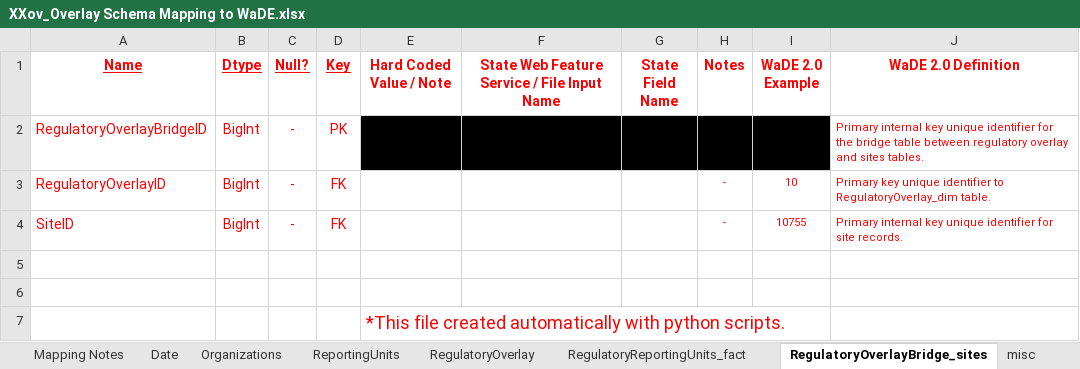
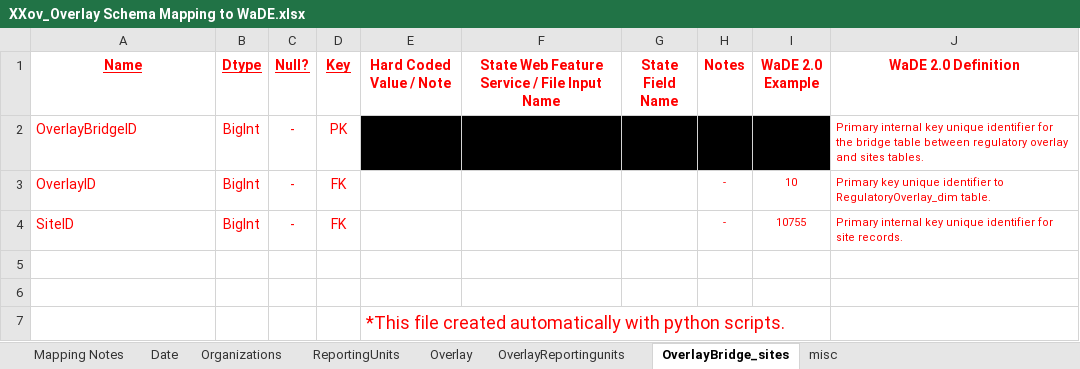
Before and after one commit to WSWCWaterDataExchange/MappingStatesDataToWaDE2.0, an Excel workbook: 2_CodeMappingTemplates/Overlays/XXov_Overlay Schema Mapping to WaDE.xlsx, sheet OverlayBridge_sites, drawn as a sheet; values as stored, in another font and other column widths than the file's, no borders; the diff names each change by its address in the sheet, - before the commit and + after, or states it on an @@ line.

```diff
--- a/2_CodeMappingTemplates/Overlays/XXov_Overlay Schema Mapping to WaDE.xlsx (sheet OverlayBridge_sites)
+++ b/2_CodeMappingTemplates/Overlays/XXov_Overlay Schema Mapping to WaDE.xlsx (sheet OverlayBridge_sites)
-sheet tab: RegulatoryOverlay
+sheet tab: Overlay
-sheet tab: RegulatoryReportingUnits_fact
+sheet tab: OverlayReportingunits
-sheet tab: RegulatoryOverlayBridge_sites
+sheet tab: OverlayBridge_sites
-A2 (Name): RegulatoryOverlayBridgeID
+A2 (Name): OverlayBridgeID
-A3 (Name): RegulatoryOverlayID
+A3 (Name): OverlayID
```
Also changed, not shown: sheet Overlay, sheet OverlayReportingunits, 52 other files.
